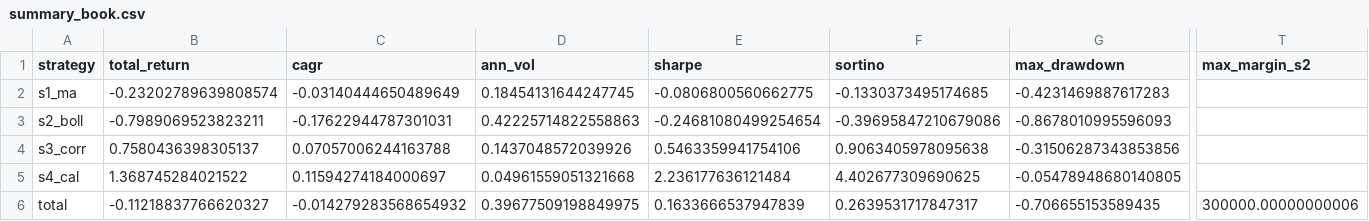
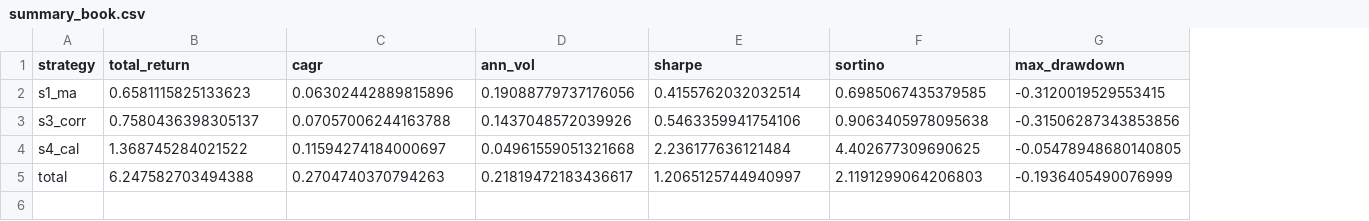
Before and after one commit to Shane19961516/Quant-strategy, a CSV file: cta_result_book/summary_book.csv, drawn as a sheet; only a part is shown, gaps mark what is left out; removed rows and columns are numbered as before the commit, all else as after; rows hold the shown columns only; the diff covers the shown part only; the diff names each change by its address in the sheet, - before the commit and + after, or states it on an @@ line.

```diff
--- a/cta_result_book/summary_book.csv
+++ b/cta_result_book/summary_book.csv
-column T (max_margin_s2), row 6: 300000.00000000006
-B2 (total_return): -0.23202789639808574
+B2 (total_return): 0.6581115825133623
-C2 (cagr): -0.03140444650489649
+C2 (cagr): 0.06302442889815896
-D2 (ann_vol): 0.18454131644247745
+D2 (ann_vol): 0.19088779737176056
-E2 (sharpe): -0.0806800560662775
+E2 (sharpe): 0.4155762032032514
-F2 (sortino): -0.1330373495174685
+F2 (sortino): 0.6985067435379585
-G2 (max_drawdown): -0.4231469887617283
+G2 (max_drawdown): -0.3120019529553415
-row 3: s2_boll | -0.7989069523823211 | -0.17622944787301031 | 0.42225714822558863 | -0.24681080499254654 | -0.39695847210679086 | -0.8678010995596093
-B5 (total_return): -0.11218837766620327
+B5 (total_return): 6.247582703494388
-C5 (cagr): -0.014279283568654932
+C5 (cagr): 0.2704740370794263
-D5 (ann_vol): 0.39677509198849975
+D5 (ann_vol): 0.21819472183436617
-E5 (sharpe): 0.1633666537947839
+E5 (sharpe): 1.2065125744940997
-F5 (sortino): 0.2639531717847317
+F5 (sortino): 2.1191299064206803
-G5 (max_drawdown): -0.706655153589435
+G5 (max_drawdown): -0.1936405490076999
```
Also changed, not shown: 16 edited cells elsewhere in this file, cta_result_book/equity_book.csv, 10 other files.
